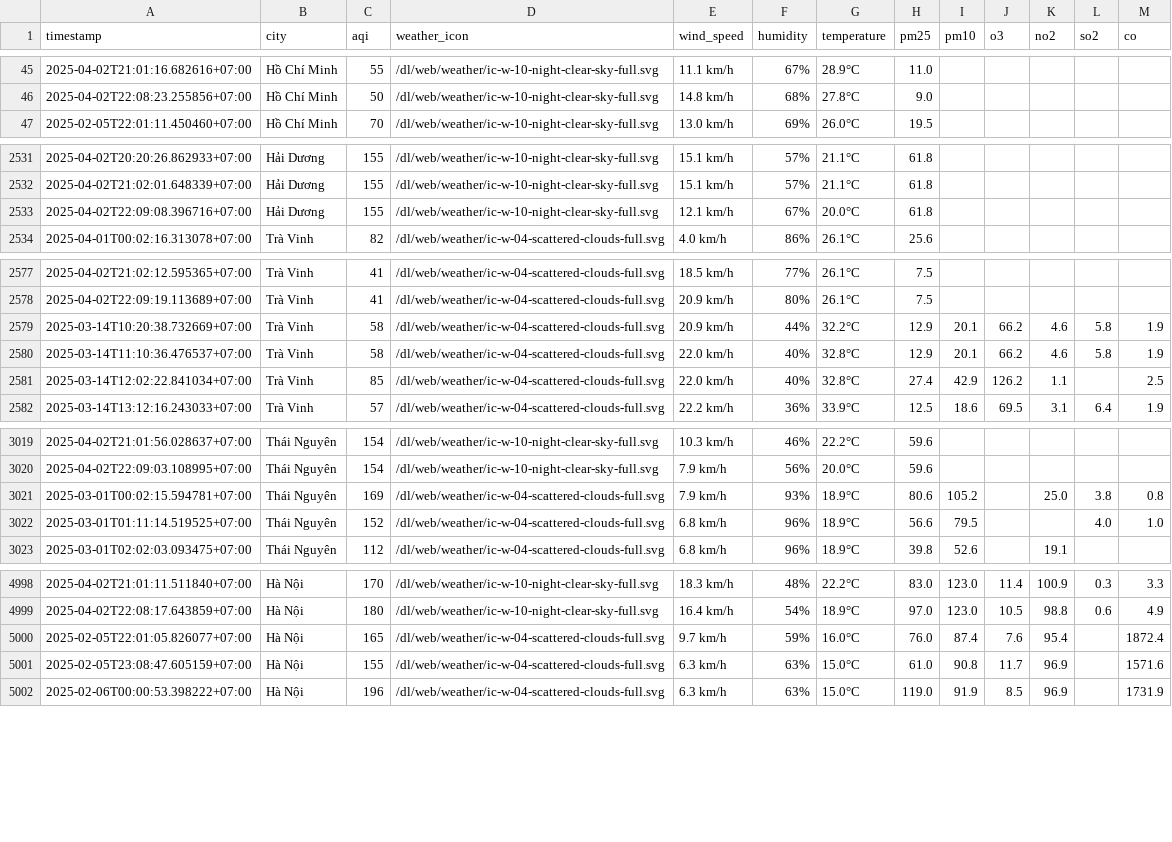
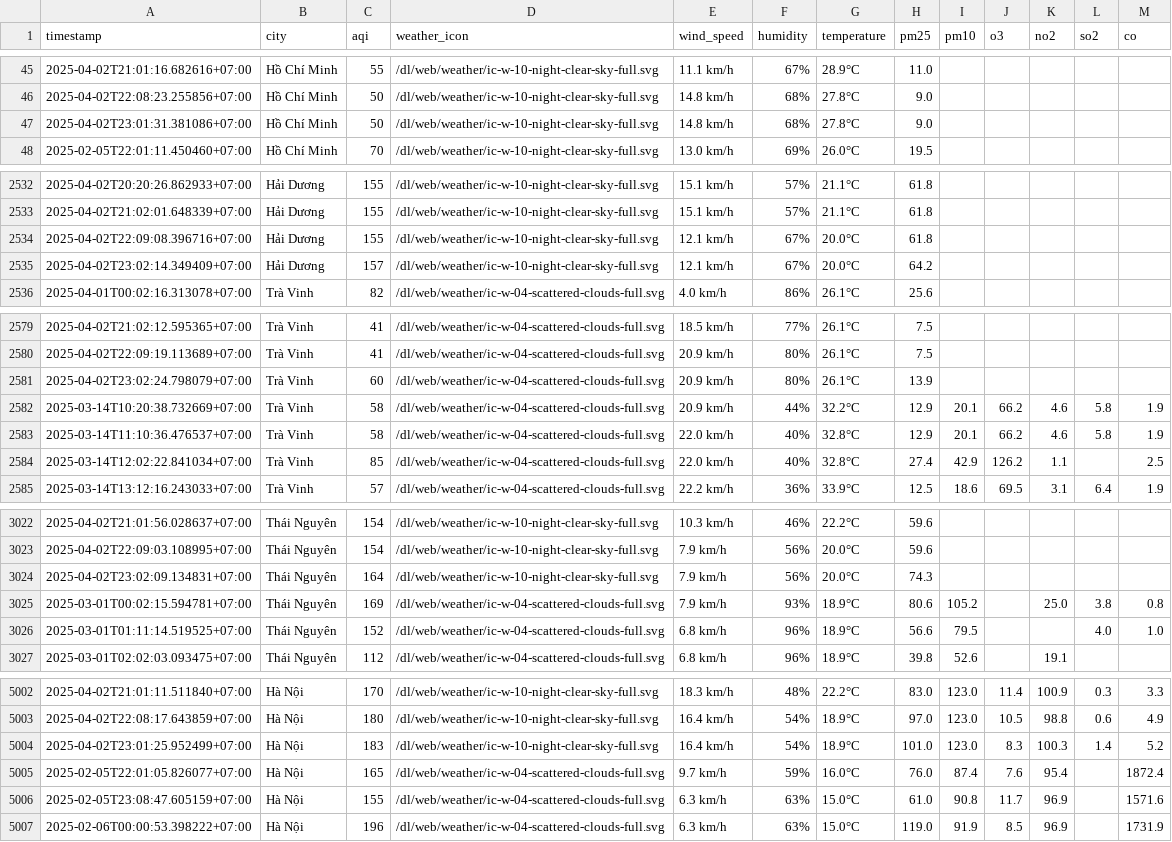
Before and after one commit to nguyennguyet02/iqair-dataset, a CSV file: aqi_selected_cities.csv, drawn as a sheet; only a part is shown, gaps mark what is left out; the diff covers the shown part only.

```diff
--- a/aqi_selected_cities.csv
+++ b/aqi_selected_cities.csv
@@ -46,2 +46,3 @@ timestamp,city,aqi,weather_icon,wind_speed,humidity,temperature,pm25,pm10,o3,no2
 2025-04-02T22:08:23.255856+07:00,Hồ Chí Minh,50,/dl/web/weather/ic-w-10-night-clear-sky-full.svg,14.8 km/h,68%,27.8°C,9.0,,,,,
+2025-04-02T23:01:31.381086+07:00,Hồ Chí Minh,50,/dl/web/weather/ic-w-10-night-clear-sky-full.svg,14.8 km/h,68%,27.8°C,9.0,,,,,
 2025-02-05T22:01:11.450460+07:00,Hồ Chí Minh,70,/dl/web/weather/ic-w-10-night-clear-sky-full.svg,13.0 km/h,69%,26.0°C,19.5,,,,,
@@ -2533,2 +2534,3 @@ timestamp,city,aqi,weather_icon,wind_speed,humidity,temperature,pm25,pm10,o3,no2
 2025-04-02T22:09:08.396716+07:00,Hải Dương,155,/dl/web/weather/ic-w-10-night-clear-sky-full.svg,12.1 km/h,67%,20.0°C,61.8,,,,,
+2025-04-02T23:02:14.349409+07:00,Hải Dương,157,/dl/web/weather/ic-w-10-night-clear-sky-full.svg,12.1 km/h,67%,20.0°C,64.2,,,,,
 2025-04-01T00:02:16.313078+07:00,Trà Vinh,82,/dl/web/weather/ic-w-04-scattered-clouds-full.svg,4.0 km/h,86%,26.1°C,25.6,,,,,
@@ -2578,2 +2580,3 @@ timestamp,city,aqi,weather_icon,wind_speed,humidity,temperature,pm25,pm10,o3,no2
 2025-04-02T22:09:19.113689+07:00,Trà Vinh,41,/dl/web/weather/ic-w-04-scattered-clouds-full.svg,20.9 km/h,80%,26.1°C,7.5,,,,,
+2025-04-02T23:02:24.798079+07:00,Trà Vinh,60,/dl/web/weather/ic-w-04-scattered-clouds-full.svg,20.9 km/h,80%,26.1°C,13.9,,,,,
 2025-03-14T10:20:38.732669+07:00,Trà Vinh,58,/dl/web/weather/ic-w-04-scattered-clouds-full.svg,20.9 km/h,44%,32.2°C,12.9,20.1,66.2,4.6,5.8,1.9
@@ -3020,2 +3023,3 @@ timestamp,city,aqi,weather_icon,wind_speed,humidity,temperature,pm25,pm10,o3,no2
 2025-04-02T22:09:03.108995+07:00,Thái Nguyên,154,/dl/web/weather/ic-w-10-night-clear-sky-full.svg,7.9 km/h,56%,20.0°C,59.6,,,,,
+2025-04-02T23:02:09.134831+07:00,Thái Nguyên,164,/dl/web/weather/ic-w-10-night-clear-sky-full.svg,7.9 km/h,56%,20.0°C,74.3,,,,,
 2025-03-01T00:02:15.594781+07:00,Thái Nguyên,169,/dl/web/weather/ic-w-04-scattered-clouds-full.svg,7.9 km/h,93%,18.9°C,80.6,105.2,,25.0,3.8,0.8
@@ -4999,2 +5003,3 @@ timestamp,city,aqi,weather_icon,wind_speed,humidity,temperature,pm25,pm10,o3,no2
 2025-04-02T22:08:17.643859+07:00,Hà Nội,180,/dl/web/weather/ic-w-10-night-clear-sky-full.svg,16.4 km/h,54%,18.9°C,97.0,123.0,10.5,98.8,0.6,4.9
+2025-04-02T23:01:25.952499+07:00,Hà Nội,183,/dl/web/weather/ic-w-10-night-clear-sky-full.svg,16.4 km/h,54%,18.9°C,101.0,123.0,8.3,100.3,1.4,5.2
 2025-02-05T22:01:05.826077+07:00,Hà Nội,165,/dl/web/weather/ic-w-04-scattered-clouds-full.svg,9.7 km/h,59%,16.0°C,76.0,87.4,7.6,95.4,,1872.4
```
Also changed, not shown: 1 added row elsewhere in this file, result/hai-duong/aqi_hai-duong_2025_apr.csv, result/hai-phong/aqi_hai-phong_2025_apr.csv, 10 other files.
